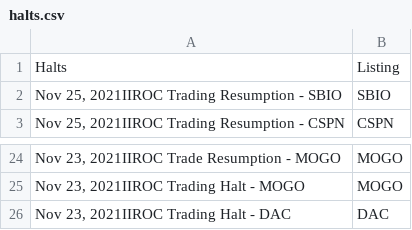
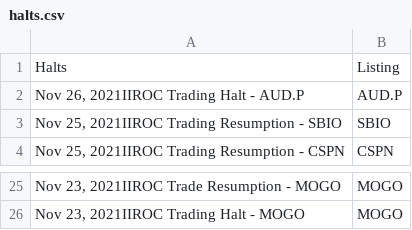
Before and after one commit to dli-invest/halts_and_news, a CSV file: halts.csv, drawn as a sheet; only a part is shown, gaps mark what is left out; removed rows and columns are numbered as before the commit, all else as after; the diff names each change by its address in the sheet, - before the commit and + after, or states it on an @@ line.

```diff
--- a/halts.csv
+++ b/halts.csv
+row 2: Nov 26, 2021IIROC Trading Halt - AUD.P | AUD.P
-row 26: Nov 23, 2021IIROC Trading Halt - DAC | DAC
```
